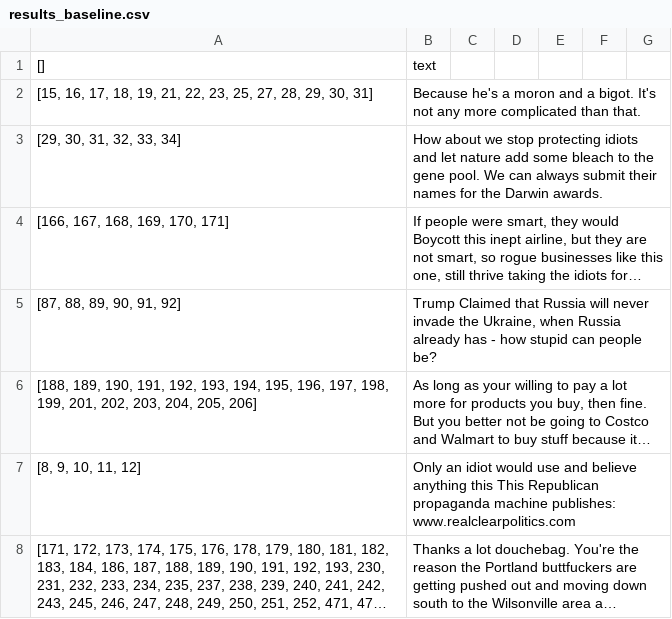
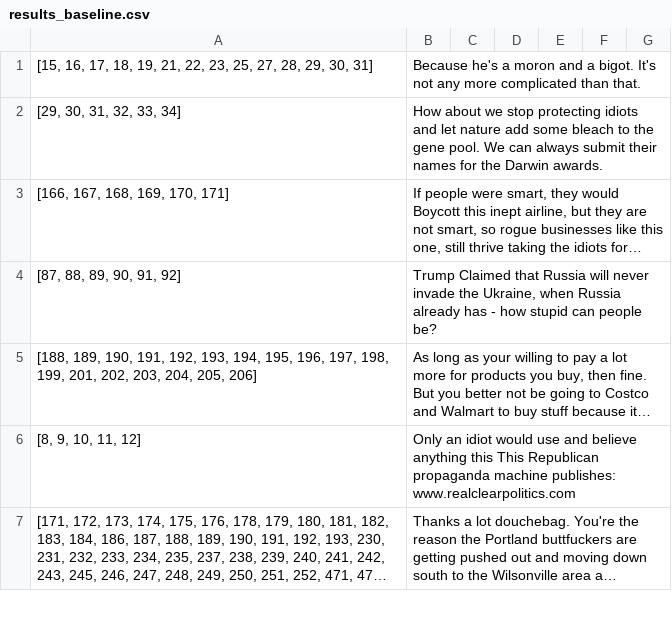
Before and after one commit to AJSchelhaas/shared_task_project, a CSV file: results_baseline.csv, drawn as a sheet; only a part is shown; long unchanged cells end in ….

```diff
--- a/results_baseline.csv
+++ b/results_baseline.csv
@@ -1,2 +1 @@
-"[]","text"
 "[15, 16, 17, 18, 19, 21, 22, 23, 25, 27, 28, 29, 30, 31]","Because he's a moron and a bigot. It's not any more complicated than that."
```
Also changed, not shown: 1 other file.
